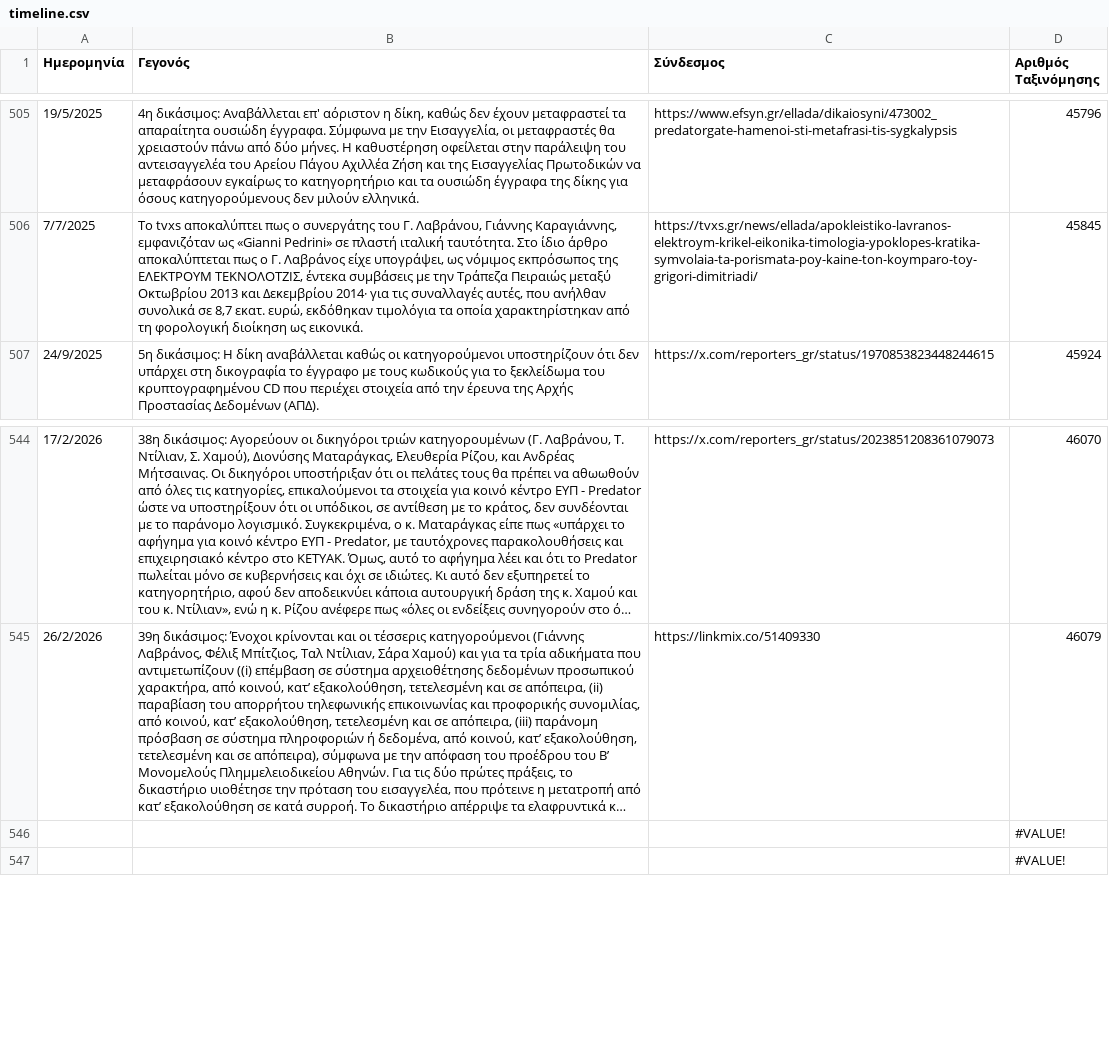
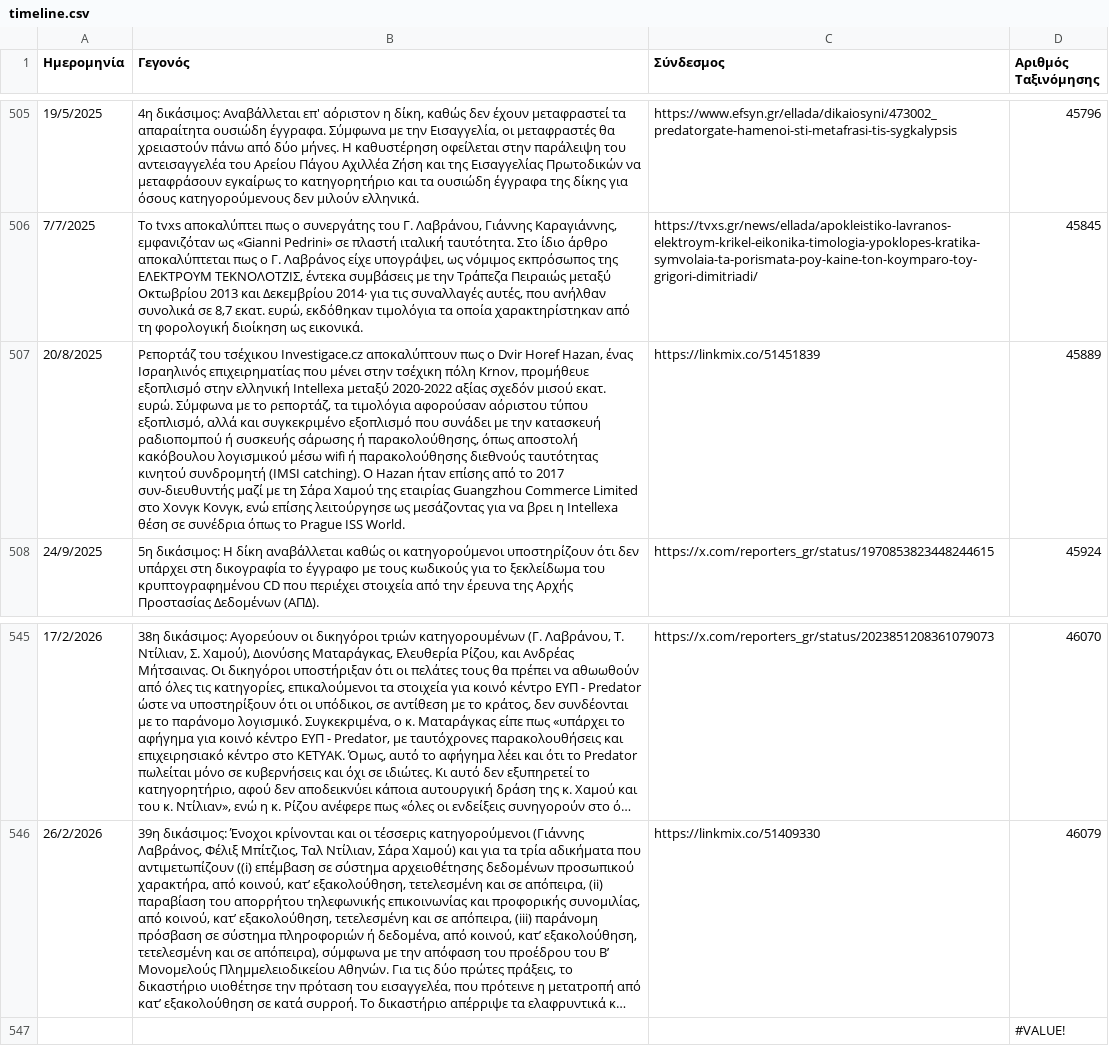
Before and after one commit to predatorgate/predatorgate.github.io, a CSV file: data/gr/timeline.csv, drawn as a sheet; only a part is shown, gaps mark what is left out; long unchanged cells end in …; removed rows and columns are numbered as before the commit, all else as after; the diff names each change by its address in the sheet, - before the commit and + after, or states it on an @@ line.

```diff
--- a/data/gr/timeline.csv
+++ b/data/gr/timeline.csv
+row 507: 20/8/2025 | Ρεπορτάζ του τσέχικου Investigace.cz αποκαλύπτουν πως ο Dvir Horef Hazan, ένας Ισραηλινός επιχειρηματίας που μένει στην τσέχικη πόλη Krnov, προμήθευε εξοπλισμό στην ελληνική Intellexa μεταξύ 2020-2022 αξίας σχεδόν μισού εκατ. ευρώ. Σύμφωνα με το ρεπορτάζ, τα τιμολόγια αφορούσαν αόριστου τύπου εξοπλισμό, αλλά και συγκεκριμένο εξοπλισμό που συνάδει με την κατασκευή ραδιοπομπού ή συσκευής σάρωσης ή παρακολούθησης, όπως αποστολή κακόβουλου λογισμικού μέσω wifi ή παρακολούθησης διεθνούς ταυτότητας κινητού συνδρομητή (IMSI catching). Ο Hazan ήταν επίσης από το 2017 συν-διευθυντής μαζί με τη Σάρα Χαμού της εταιρίας Guangzhou Commerce Limited στο Χονγκ Κονγκ, ενώ επίσης λειτούργησε ως μεσάζοντας για να βρει η Intellexa θέση σε συνέδρια όπως το Prague ISS World. | https://linkmix.co/51451839 | 45889
-row 546:  |  |  | #VALUE!
```
Also changed, not shown: data/en/timeline.csv, 1 other file.
